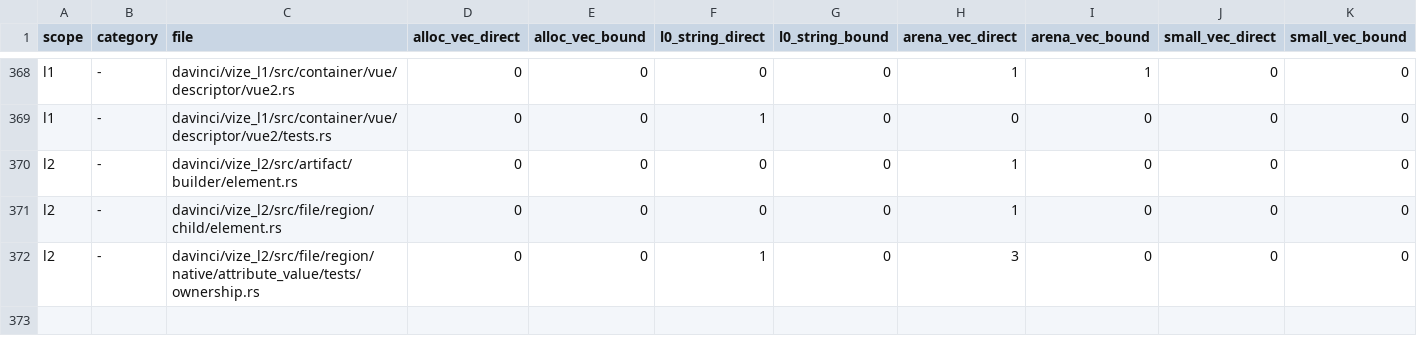
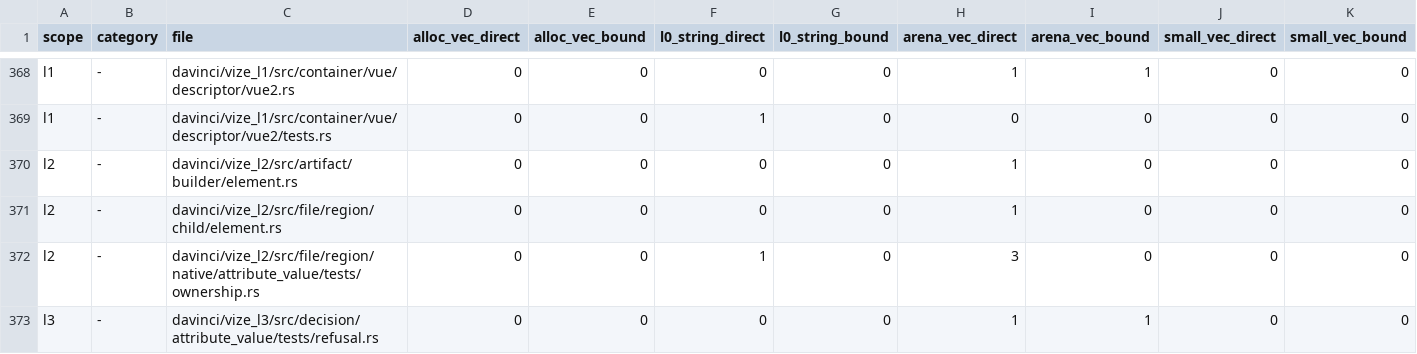
Before and after one commit to Hebilicious/vize, a TSV file: docs/davinci/plan/storage-inventory.tsv, drawn as a sheet; only a part is shown, gaps mark what is left out; the diff names each change by its address in the sheet, - before the commit and + after, or states it on an @@ line.

Commit message:
feat(l3): authenticate original static attribute values (#7750)
* feat(l3): authenticate original static attribute values

* test(l3): preserve generic builder fixture without original values

* fix(l3): retain original value custody for scoped SSR views

* test(l3): bind original values to actual setup target contexts

* docs(l3): preserve actual provider composition receipts

Co-authored-by: Danila Poyarkov <dev@dannote.net>

* fix(l3): read original attribute source from its artifact

* fix(l3): use a genuine diagnostic component body in custody law

* test(l3): preserve generic For callback custody controls

---------

Co-authored-by: Danila Poyarkov <dev@dannote.net>

```diff
--- a/docs/davinci/plan/storage-inventory.tsv
+++ b/docs/davinci/plan/storage-inventory.tsv
+row 373: l3 | - | davinci/vize_l3/src/decision/attribute_value/tests/refusal.rs | 0 | 0 | 0 | 0 | 1 | 1 | 0 | 0
```
Also changed, not shown: 28 other files.
